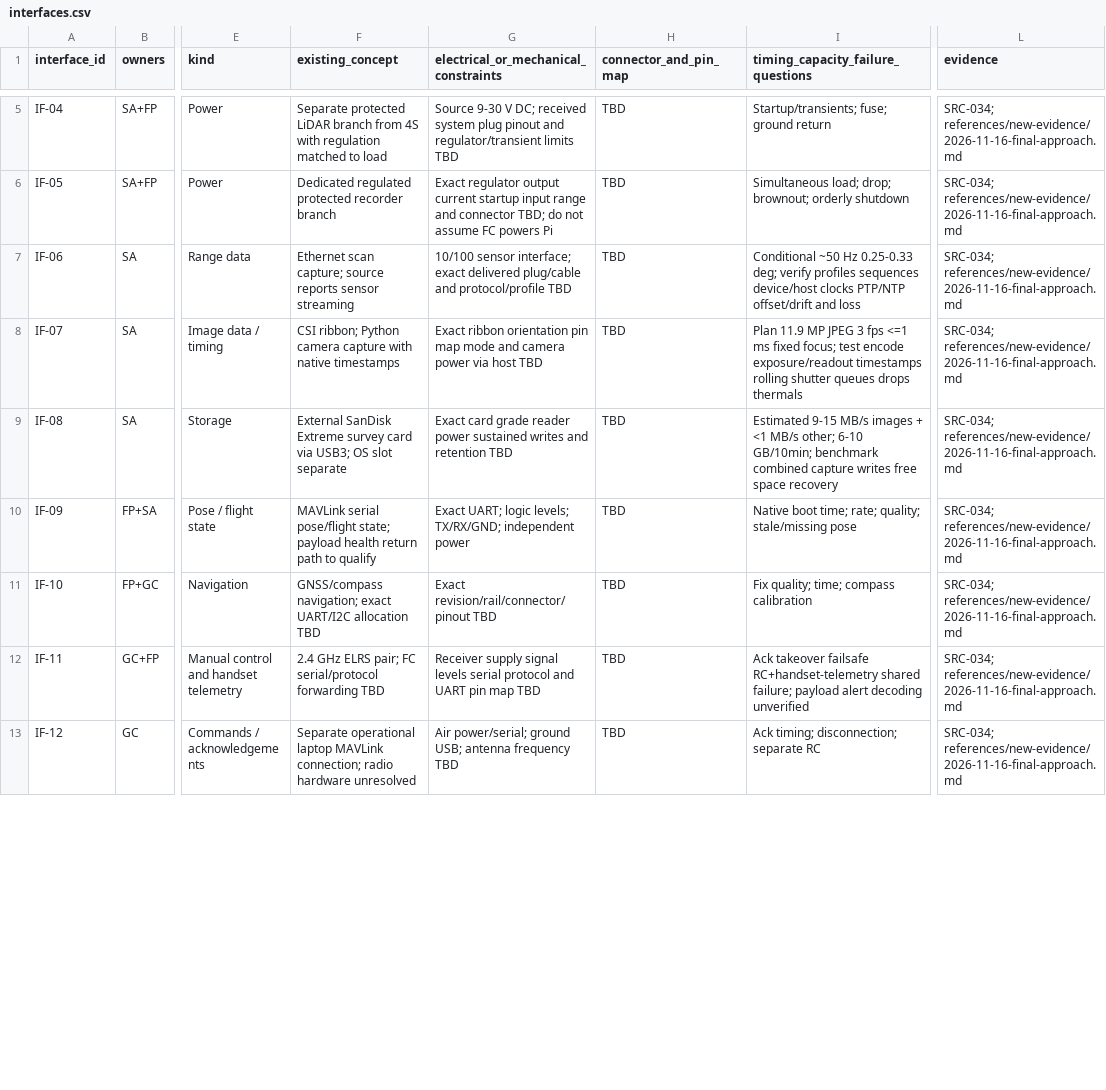
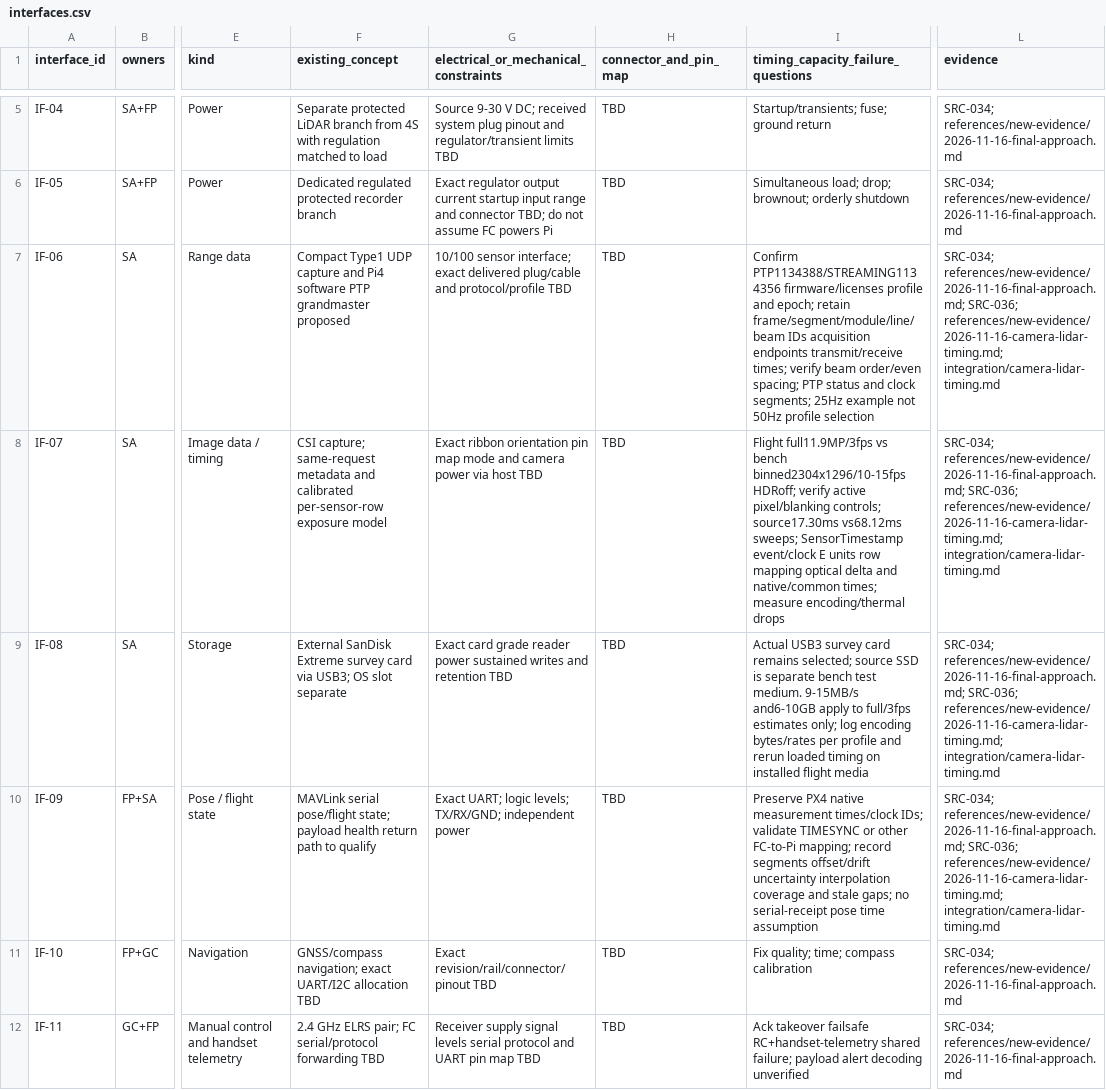
Before and after one commit to Antimony051/approach_design, a CSV file: integration/interfaces.csv, drawn as a sheet; only a part is shown, gaps mark what is left out; the shorter side is filled out with more unchanged rows; the diff covers the shown part only; the diff names each change by its address in the sheet, - before the commit and + after, or states it on an @@ line.

```diff
--- a/integration/interfaces.csv
+++ b/integration/interfaces.csv
-F7 (existing_concept): Ethernet scan capture; source reports sensor streaming
+F7 (existing_concept): Compact Type1 UDP capture and Pi4 software PTP grandmaster proposed
-I7: Conditional ~50 Hz 0.25-0.33 deg; verify profiles sequences device/host clocks PTP/NTP offset/drift and loss
+I7: Confirm PTP1134388/STREAMING1134356 firmware/licenses profile and epoch; retain frame/segment/module/line/beam IDs acquisition endpoints transmit/receive times; verify beam order/even spacing; PTP status and clock segments; 25Hz example not 50Hz profile selection
-L7:L10 (evidence): SRC-034; references/new-evidence/2026-11-16-final-approach.md
+L7:L10 (evidence): SRC-034; references/new-evidence/2026-11-16-final-approach.md; SRC-036; references/new-evidence/2026-11-16-camera-lidar-timing.md; integration/camera-lidar-timing.md
-F8 (existing_concept): CSI ribbon; Python camera capture with native timestamps
+F8 (existing_concept): CSI capture; same-request metadata and calibrated per-sensor-row exposure model
-I8: Plan 11.9 MP JPEG 3 fps <=1 ms fixed focus; test encode exposure/readout timestamps rolling shutter queues drops thermals
+I8: Flight full11.9MP/3fps vs bench binned2304x1296/10-15fps HDRoff; verify active pixel/blanking controls; source17.30ms vs68.12ms sweeps; SensorTimestamp event/clock E units row mapping optical delta and native/common times; measure encoding/thermal drops
-I9: Estimated 9-15 MB/s images + <1 MB/s other; 6-10 GB/10min; benchmark combined capture writes free space recovery
+I9: Actual USB3 survey card remains selected; source SSD is separate bench test medium. 9-15MB/s and6-10GB apply to full/3fps estimates only; log encoding bytes/rates per profile and rerun loaded timing on installed flight media
-I10: Native boot time; rate; quality; stale/missing pose
+I10: Preserve PX4 native measurement times/clock IDs; validate TIMESYNC or other FC-to-Pi mapping; record segments offset/drift uncertainty interpolation coverage and stale gaps; no serial-receipt pose time assumption
```
Also changed, not shown: 1 added row and 4 edited cells elsewhere in this file, procurement/bom.csv, procurement/compatibility.csv, 30 other files.
